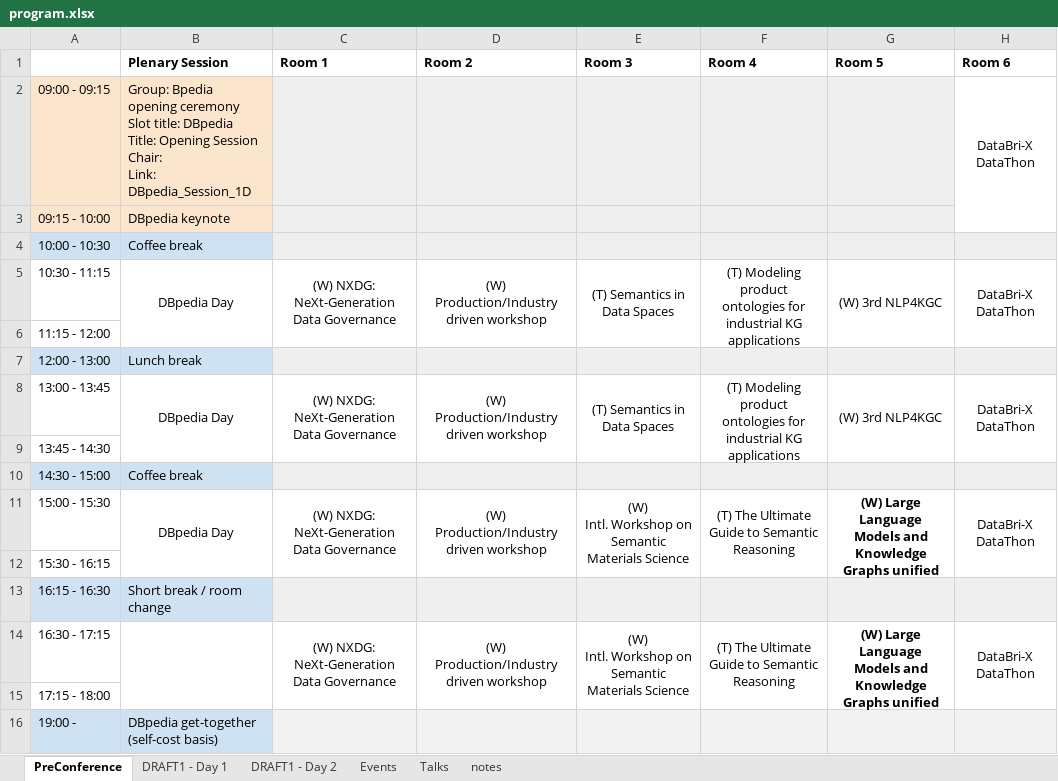
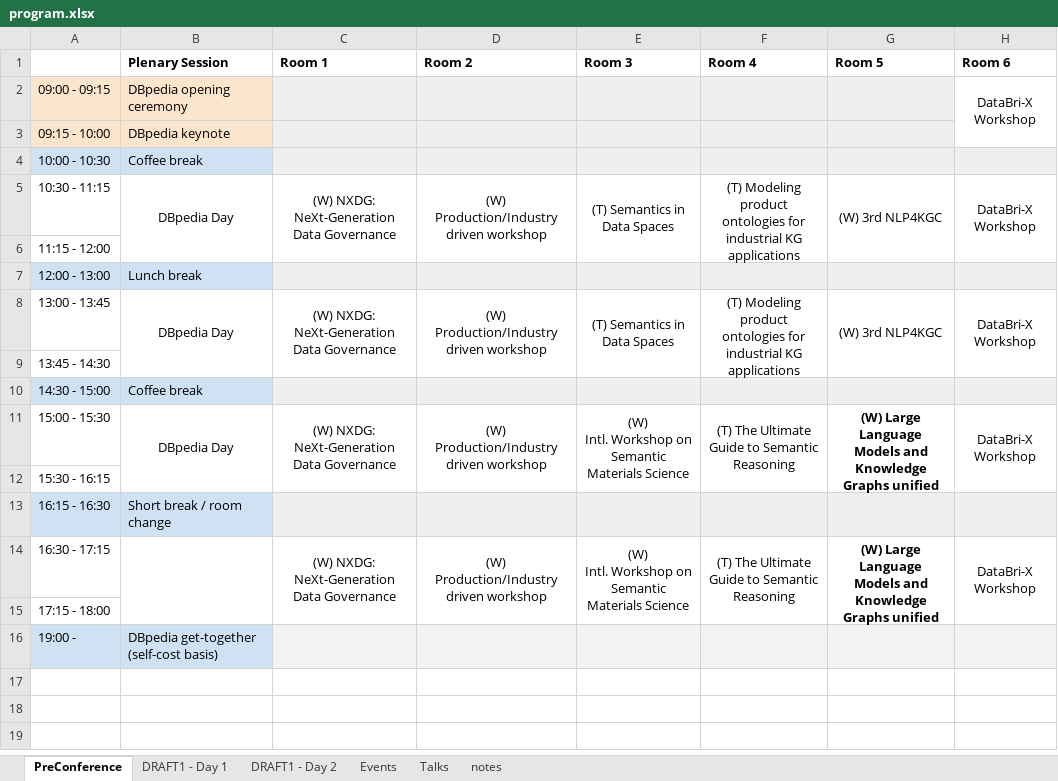
Before and after one commit to SEMANTiCS-org/2024-semantics-org.github.io, an Excel workbook: content/programme/program.xlsx, sheet PreConference, drawn as a sheet; values as stored, in another font and other column widths than the file's, no borders; charts and pictures not drawn; ↵ is a line break in a cell; the diff names each change by its address in the sheet, - before the commit and + after, or states it on an @@ line.

```diff
--- a/content/programme/program.xlsx (sheet PreConference)
+++ b/content/programme/program.xlsx (sheet PreConference)
-B2 (Plenary Session): Group: Bpedia opening ceremony ↵ Slot title: DBpedia ↵ Title: Opening Session ↵ Chair: ↵ Link: DBpedia_Session_1D
+B2 (Plenary Session): DBpedia opening ceremony
-H2 (Room 6): DataBri-X DataThon
+H2 (Room 6): DataBri-X Workshop
-H5 (Room 6): DataBri-X DataThon
+H5 (Room 6): DataBri-X Workshop
-H8 (Room 6): DataBri-X DataThon
+H8 (Room 6): DataBri-X Workshop
-H11 (Room 6): DataBri-X DataThon
+H11 (Room 6): DataBri-X Workshop
-H14 (Room 6): DataBri-X DataThon
+H14 (Room 6): DataBri-X Workshop
```
Also changed, not shown: sheet DRAFT1 - Day 2, charts or pictures, 1 other file.
